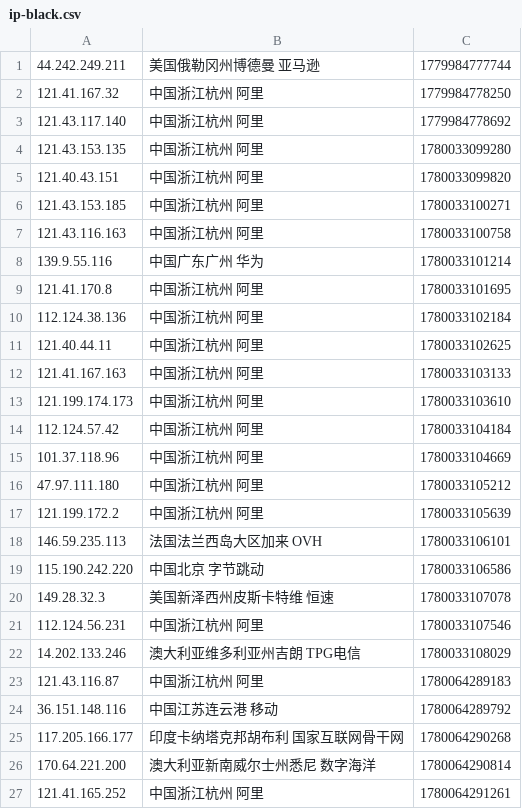
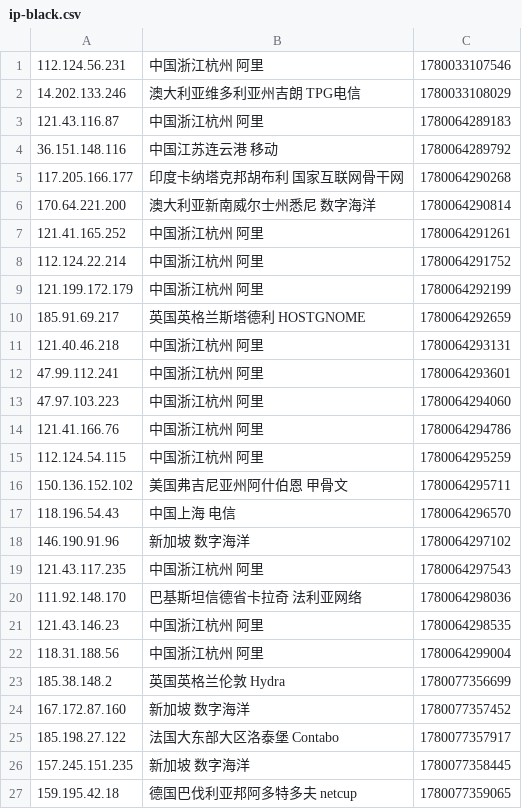
Before and after one commit to 4yop/4yop.github.io, a CSV file: data/ip-black/ip-black.csv, drawn as a sheet; only a part is shown; the shorter side is filled out with more unchanged rows; the diff covers the shown part only.

```diff
--- a/data/ip-black/ip-black.csv
+++ b/data/ip-black/ip-black.csv
@@ -1,21 +1 @@
-44.242.249.211,美国俄勒冈州博德曼 亚马逊,1779984777744
-121.41.167.32,中国浙江杭州 阿里,1779984778250
-121.43.117.140,中国浙江杭州 阿里,1779984778692
-121.43.153.135,中国浙江杭州 阿里,1780033099280
-121.40.43.151,中国浙江杭州 阿里,1780033099820
-121.43.153.185,中国浙江杭州 阿里,1780033100271
-121.43.116.163,中国浙江杭州 阿里,1780033100758
-139.9.55.116,中国广东广州 华为,1780033101214
-121.41.170.8,中国浙江杭州 阿里,1780033101695
-112.124.38.136,中国浙江杭州 阿里,1780033102184
-121.40.44.11,中国浙江杭州 阿里,1780033102625
-121.41.167.163,中国浙江杭州 阿里,1780033103133
-121.199.174.173,中国浙江杭州 阿里,1780033103610
-112.124.57.42,中国浙江杭州 阿里,1780033104184
-101.37.118.96,中国浙江杭州 阿里,1780033104669
-47.97.111.180,中国浙江杭州 阿里,1780033105212
-121.199.172.2,中国浙江杭州 阿里,1780033105639
-146.59.235.113,法国法兰西岛大区加来 OVH,1780033106101
-115.190.242.220,中国北京 字节跳动,1780033106586
-149.28.32.3,美国新泽西州皮斯卡特维 恒速,1780033107078
 112.124.56.231,中国浙江杭州 阿里,1780033107546
```
Also changed, not shown: 20 added rows elsewhere in this file, 9 other files.
